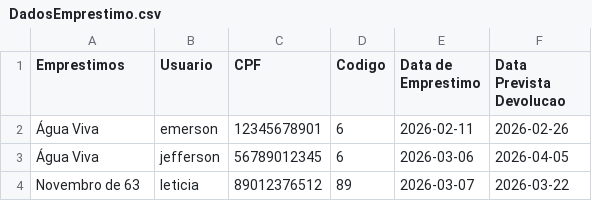
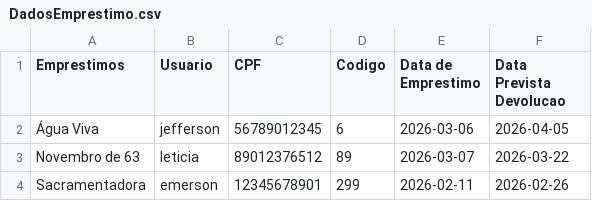
Before and after one commit to emersonmorais272/SistemaBibliotecario, a CSV file: DadosEmprestimo.csv, drawn as a sheet; removed rows and columns are numbered as before the commit, all else as after; the diff names each change by its address in the sheet, - before the commit and + after, or states it on an @@ line.

```diff
--- a/DadosEmprestimo.csv
+++ b/DadosEmprestimo.csv
-row 2: Água Viva | emerson | 12345678901 | 6 | 2026-02-11 | 2026-02-26
+row 4: Sacramentadora | emerson | 12345678901 | 299 | 2026-02-11 | 2026-02-26
```
Also changed, not shown: 3 other files.
